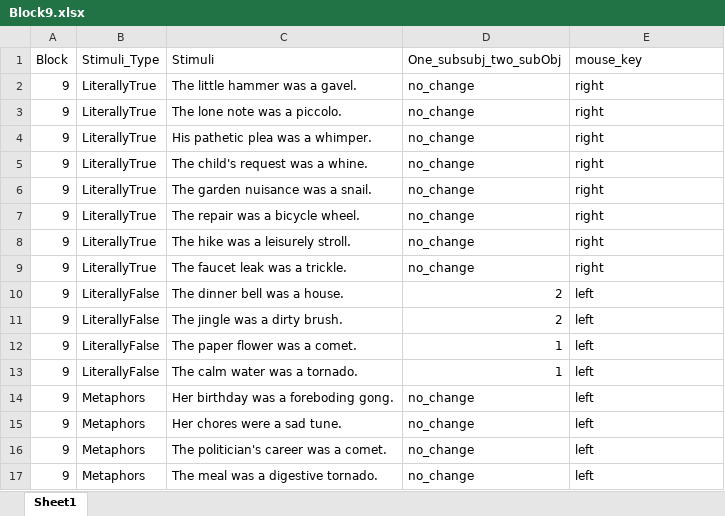
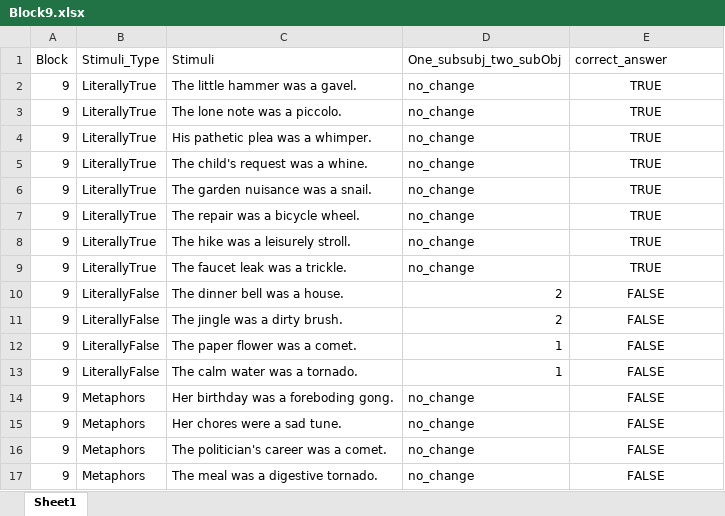
Before and after one commit to francodestudio/Sentence-Decision-Task, an Excel workbook: experiment_stimuli/Block9.xlsx, sheet Sheet1, drawn as a sheet; values as stored, in another font and other column widths than the file's, no borders; the diff names each change by its address in the sheet, - before the commit and + after, or states it on an @@ line.

```diff
--- a/experiment_stimuli/Block9.xlsx (sheet Sheet1)
+++ b/experiment_stimuli/Block9.xlsx (sheet Sheet1)
-E1: mouse_key
+E1: correct_answer
-E2:E9 (correct_answer): right
+E2:E9 (correct_answer): TRUE
-E2:E17 alignment: left
+E2:E17 alignment: center
-E10:E17 (correct_answer): left
+E10:E17 (correct_answer): FALSE
```
Also changed, not shown: experiment_stimuli/Block1.xlsx, experiment_stimuli/Block10.xlsx, 17 other files.
